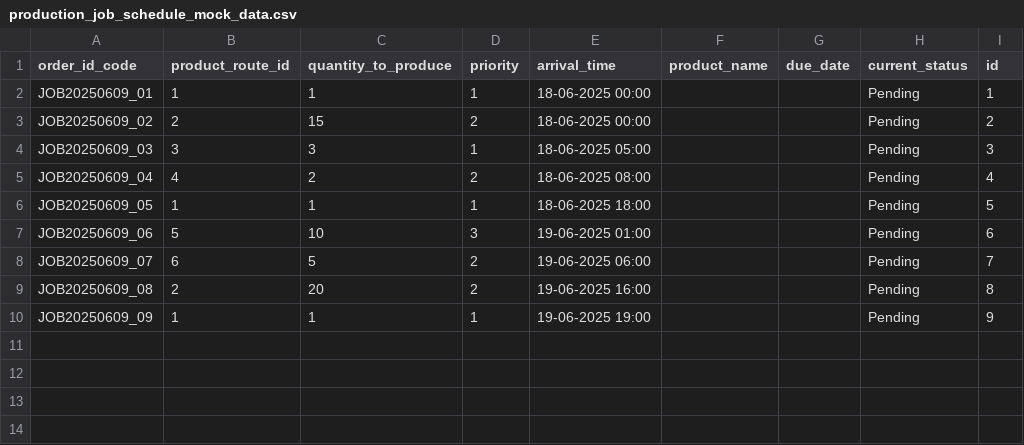
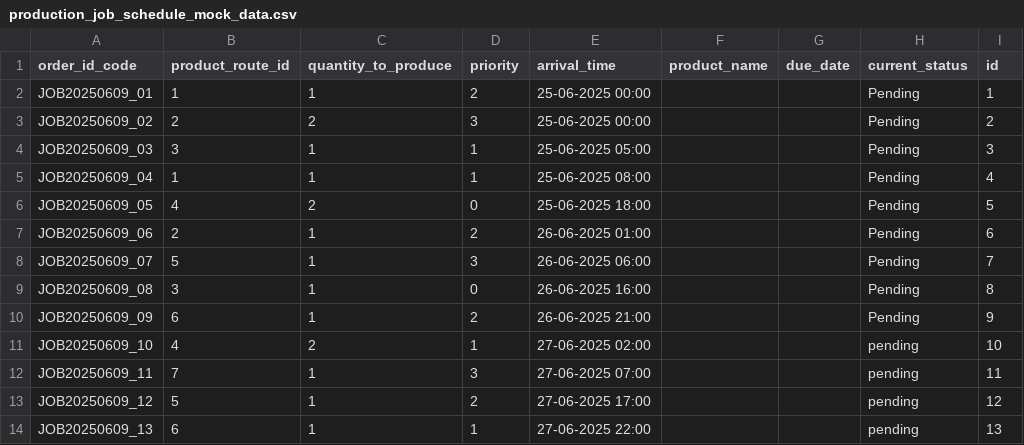
Before and after one commit to RakshitChaturvedi/DigiFlow-Scheduler-MVP, a CSV file: mock_data/production_job_schedule_mock_data.csv, drawn as a sheet.

Commit message:
refactor: restructure backend layout and add scheduler logic tests

```diff
--- a/mock_data/production_job_schedule_mock_data.csv
+++ b/mock_data/production_job_schedule_mock_data.csv
@@ -1,10 +1,14 @@
 order_id_code,product_route_id,quantity_to_produce,priority,arrival_time,product_name,due_date,current_status,id
-JOB20250609_01,1,1,1,18-06-2025 00:00,,,Pending,1
-JOB20250609_02,2,15,2,18-06-2025 00:00,,,Pending,2
-JOB20250609_03,3,3,1,18-06-2025 05:00,,,Pending,3
-JOB20250609_04,4,2,2,18-06-2025 08:00,,,Pending,4
-JOB20250609_05,1,1,1,18-06-2025 18:00,,,Pending,5
-JOB20250609_06,5,10,3,19-06-2025 01:00,,,Pending,6
-JOB20250609_07,6,5,2,19-06-2025 06:00,,,Pending,7
-JOB20250609_08,2,20,2,19-06-2025 16:00,,,Pending,8
-JOB20250609_09,1,1,1,19-06-2025 19:00,,,Pending,9
+JOB20250609_01,1,1,2,25-06-2025 00:00,,,Pending,1
+JOB20250609_02,2,2,3,25-06-2025 00:00,,,Pending,2
+JOB20250609_03,3,1,1,25-06-2025 05:00,,,Pending,3
+JOB20250609_04,1,1,1,25-06-2025 08:00,,,Pending,4
+JOB20250609_05,4,2,0,25-06-2025 18:00,,,Pending,5
+JOB20250609_06,2,1,2,26-06-2025 01:00,,,Pending,6
+JOB20250609_07,5,1,3,26-06-2025 06:00,,,Pending,7
+JOB20250609_08,3,1,0,26-06-2025 16:00,,,Pending,8
+JOB20250609_09,6,1,2,26-06-2025 21:00,,,Pending,9
+JOB20250609_10,4,2,1,27-06-2025 02:00,,,pending,10
+JOB20250609_11,7,1,3,27-06-2025 07:00,,,pending,11
+JOB20250609_12,5,1,2,27-06-2025 17:00,,,pending,12
+JOB20250609_13,6,1,1,27-06-2025 22:00,,,pending,13
```
Also changed, not shown: 14 other files.
